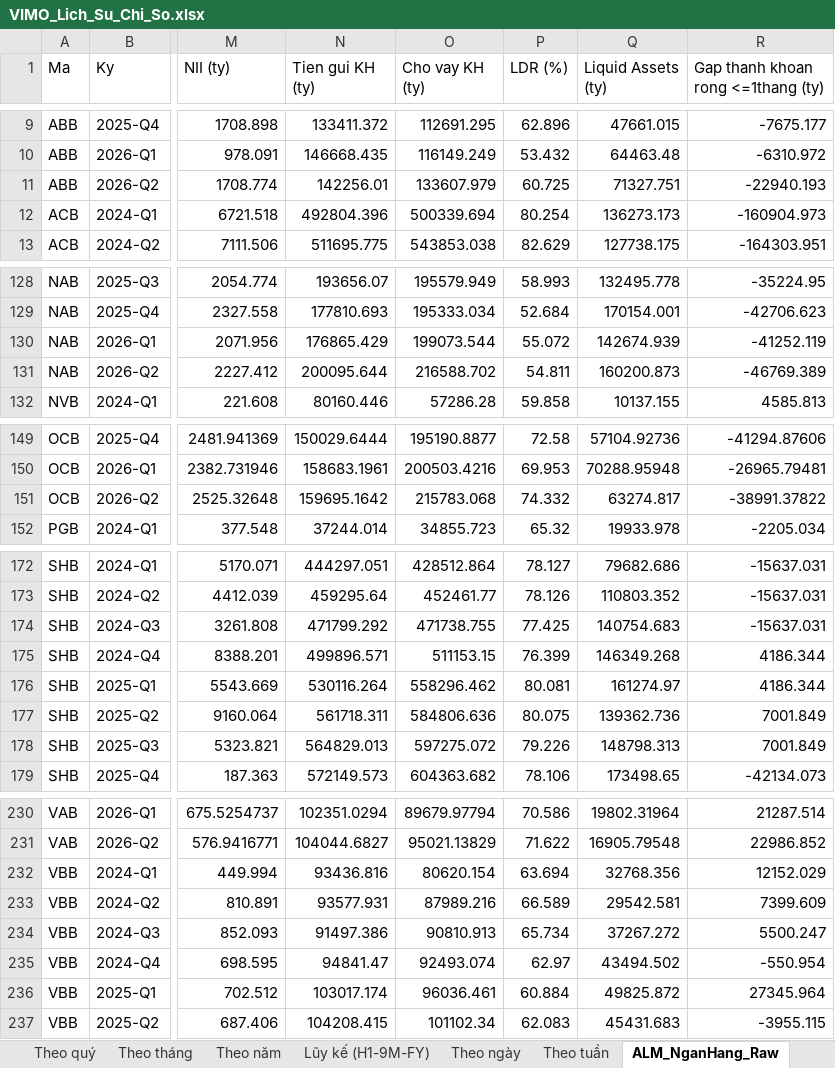
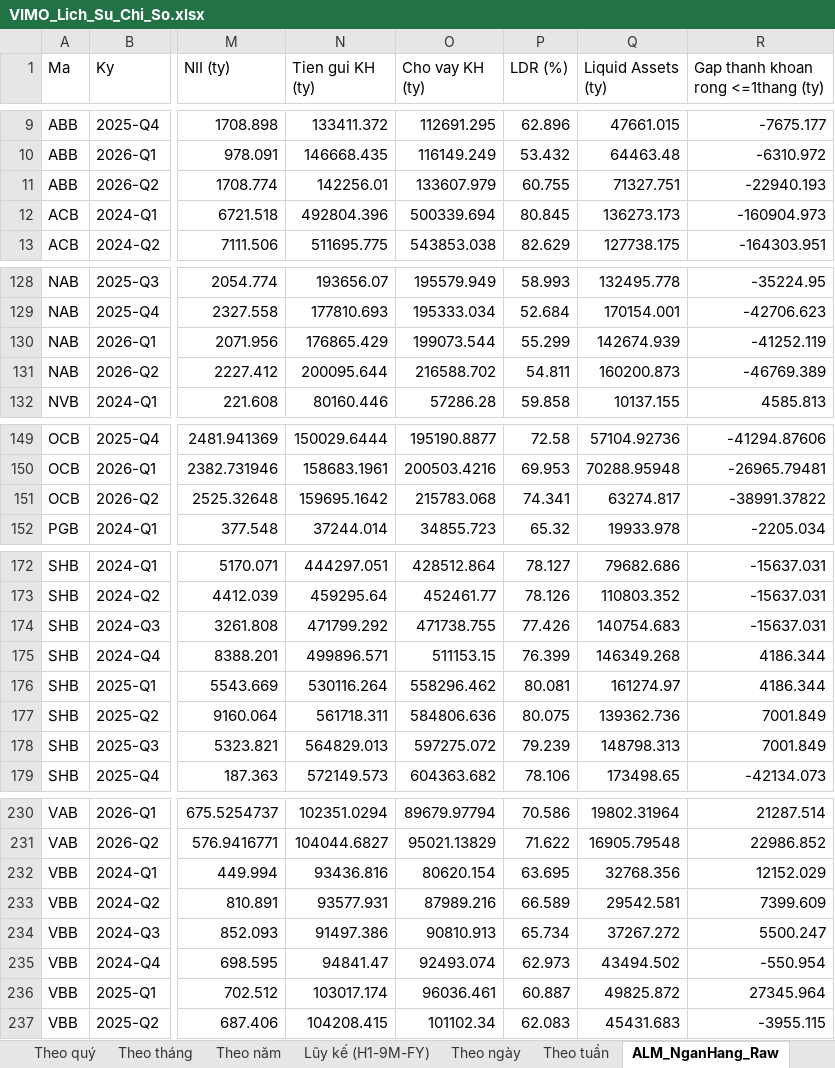
Before and after one commit to Truongutc/Phan-tich-FA, an Excel workbook: Bao cao/VIMO/VIMO_Lich_Su_Chi_So.xlsx, sheet ALM_NganHang_Raw, drawn as a sheet; only a part is shown, gaps mark what is left out; values as stored, in another font and other column widths than the file's, no borders; 1 other sheet too large or unreadable and not compared; the diff names each change by its address in the sheet, - before the commit and + after, or states it on an @@ line.

```diff
--- a/Bao cao/VIMO/VIMO_Lich_Su_Chi_So.xlsx (sheet ALM_NganHang_Raw)
+++ b/Bao cao/VIMO/VIMO_Lich_Su_Chi_So.xlsx (sheet ALM_NganHang_Raw)
-P11 (LDR (%)): 60.725
+P11 (LDR (%)): 60.755
-P12 (LDR (%)): 80.254
+P12 (LDR (%)): 80.845
-P130 (LDR (%)): 55.072
+P130 (LDR (%)): 55.299
-P151 (LDR (%)): 74.332
+P151 (LDR (%)): 74.341
-P174 (LDR (%)): 77.425
+P174 (LDR (%)): 77.426
-P178 (LDR (%)): 79.226
+P178 (LDR (%)): 79.239
-P232 (LDR (%)): 63.694
+P232 (LDR (%)): 63.695
-P235 (LDR (%)): 62.97
+P235 (LDR (%)): 62.973
-P236 (LDR (%)): 60.884
+P236 (LDR (%)): 60.887
```
Also changed, not shown: sheet LDR_NganHang_Raw, sheet LDR_TongHop_HeThong, sheet Theo quý, 17 other files.
